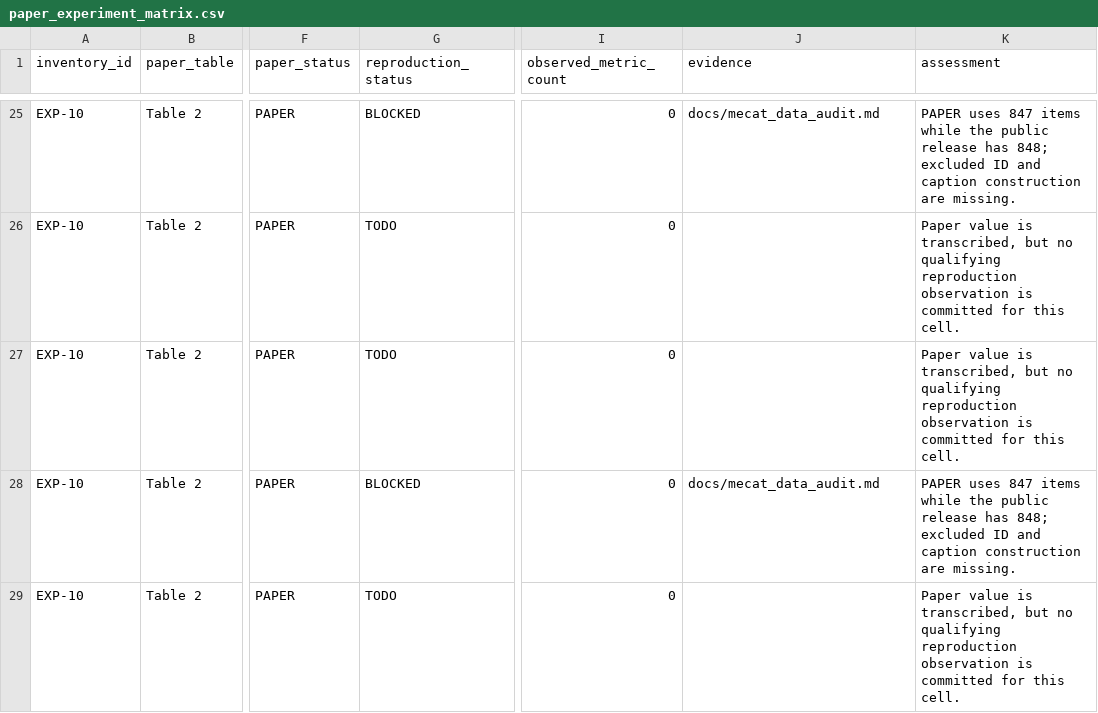
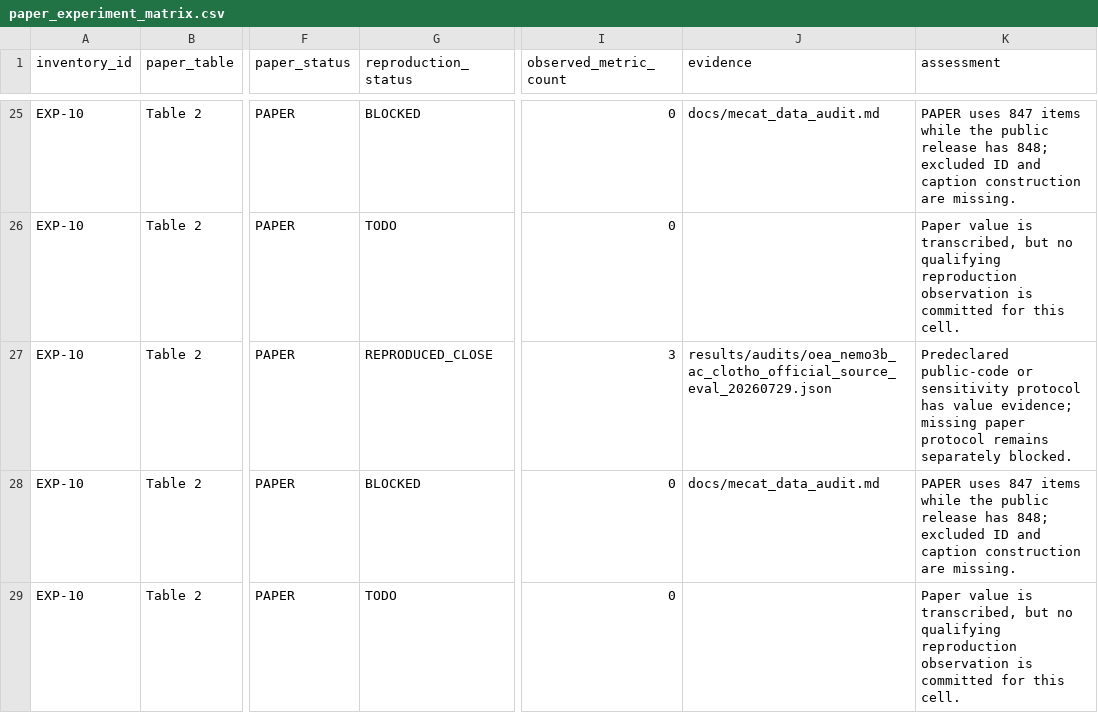
Before and after one commit to makangbooo/Omni-Embed-Audio, a CSV file: results/tables/paper_experiment_matrix.csv, drawn as a sheet; only a part is shown, gaps mark what is left out; the diff covers the shown part only; the diff names each change by its address in the sheet, - before the commit and + after, or states it on an @@ line.

Commit message:
eval: record Nemo3B-AC Clotho official-source results

```diff
--- a/results/tables/paper_experiment_matrix.csv
+++ b/results/tables/paper_experiment_matrix.csv
-G27 (reproduction_status): TODO
+G27 (reproduction_status): REPRODUCED_CLOSE
-I27 (observed_metric_count): 0
+I27 (observed_metric_count): 3
-J27 (evidence): (empty)
+J27 (evidence): results/audits/oea_nemo3b_ac_clotho_official_source_eval_20260729.json
-K27 (assessment): Paper value is transcribed, but no qualifying reproduction observation is committed for this cell.
+K27 (assessment): Predeclared public-code or sensitivity protocol has value evidence; missing paper protocol remains separately blocked.
```
Also changed, not shown: 20 edited cells elsewhere in this file, 13 other files.
